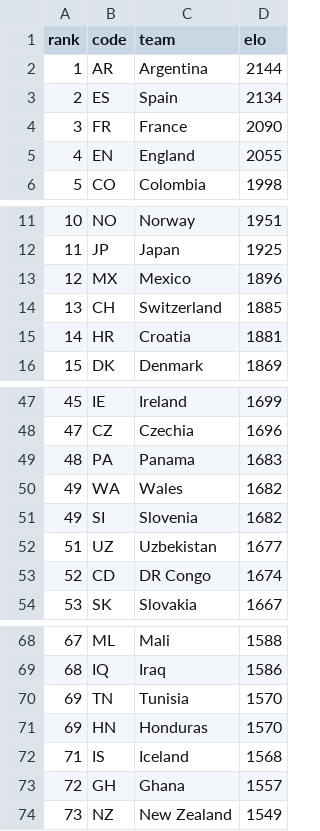
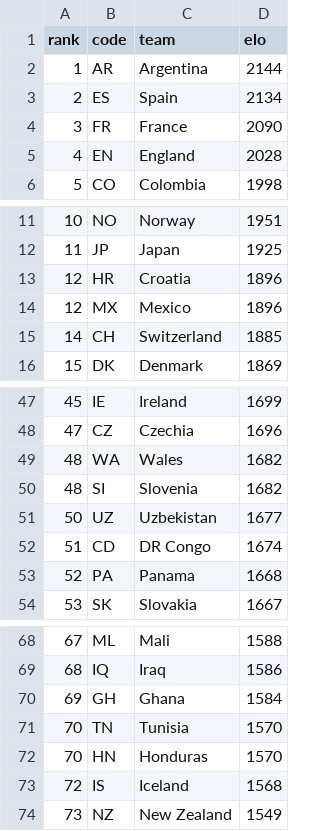
Before and after one commit to vault-studio/Mundial, a CSV file: data/raw/elo_ratings.csv, drawn as a sheet; only a part is shown, gaps mark what is left out.

```diff
--- a/data/raw/elo_ratings.csv
+++ b/data/raw/elo_ratings.csv
@@ -4,3 +4,3 @@ rank,code,team,elo
 3,FR,"France",2090
-4,EN,"England",2055
+4,EN,"England",2028
 5,CO,"Colombia",1998
@@ -12,5 +12,5 @@ rank,code,team,elo
 11,JP,"Japan",1925
+12,HR,"Croatia",1896
 12,MX,"Mexico",1896
-13,CH,"Switzerland",1885
-14,HR,"Croatia",1881
+14,CH,"Switzerland",1885
 15,DK,"Denmark",1869
@@ -48,7 +48,7 @@ rank,code,team,elo
 47,CZ,"Czechia",1696
-48,PA,"Panama",1683
-49,WA,"Wales",1682
-49,SI,"Slovenia",1682
-51,UZ,"Uzbekistan",1677
-52,CD,"DR Congo",1674
+48,WA,"Wales",1682
+48,SI,"Slovenia",1682
+50,UZ,"Uzbekistan",1677
+51,CD,"DR Congo",1674
+52,PA,"Panama",1668
 53,SK,"Slovakia",1667
@@ -69,6 +69,6 @@ rank,code,team,elo
 68,IQ,"Iraq",1586
-69,TN,"Tunisia",1570
-69,HN,"Honduras",1570
-71,IS,"Iceland",1568
-72,GH,"Ghana",1557
+69,GH,"Ghana",1584
+70,TN,"Tunisia",1570
+70,HN,"Honduras",1570
+72,IS,"Iceland",1568
 73,NZ,"New Zealand",1549
```
Also changed, not shown: data/processed/predictions.csv, 9 other files.
